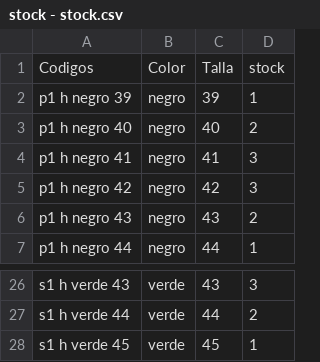
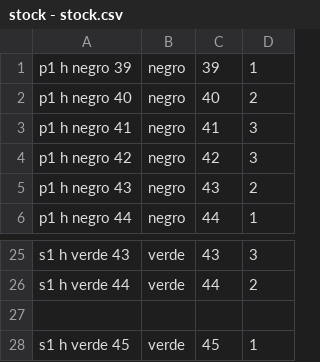
Before and after one commit to danix4421-tech/calzados-stock, a CSV file: stock - stock.csv, drawn as a sheet; only a part is shown, gaps mark what is left out; removed rows and columns are numbered as before the commit, all else as after; the diff names each change by its address in the sheet, - before the commit and + after, or states it on an @@ line.

Commit message:
Update stock - stock.csv

```diff
--- a/stock - stock.csv
+++ b/stock - stock.csv
-row 1: Codigos | Color | Talla | stock
+row 27: (empty)
```
